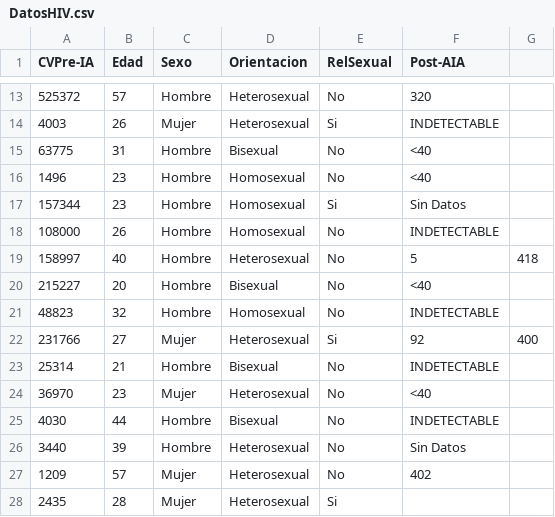
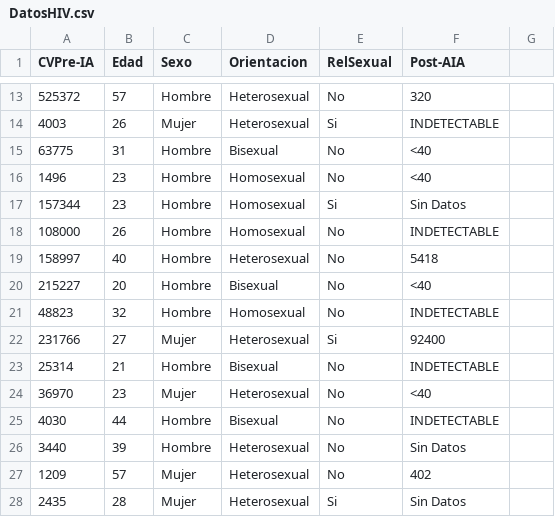
Before and after one commit to PedroGonzalezBeermann2020/HIV, a CSV file: DatosHIV.csv, drawn as a sheet; only a part is shown, gaps mark what is left out.

Commit message:
DatosHIV.csv

```diff
--- a/DatosHIV.csv
+++ b/DatosHIV.csv
@@ -18,6 +18,6 @@ CVPre-IA,Edad,Sexo,Orientacion,RelSexual,Post-AIA
 108000,26,Hombre,Homosexual,No,INDETECTABLE
-158997,40,Hombre,Heterosexual,No,5,418
+158997,40,Hombre,Heterosexual,No,5418
 215227,20,Hombre,Bisexual,No,<40
 48823,32,Hombre,Homosexual,No,INDETECTABLE
-231766,27,Mujer,Heterosexual,Si,92,400
+231766,27,Mujer,Heterosexual,Si,92400
 25314,21,Hombre,Bisexual,No,INDETECTABLE
@@ -27,2 +27,2 @@ CVPre-IA,Edad,Sexo,Orientacion,RelSexual,Post-AIA
 1209,57,Mujer,Heterosexual,No,402
-2435,28,Mujer,Heterosexual,Si,
+2435,28,Mujer,Heterosexual,Si,Sin Datos
```
